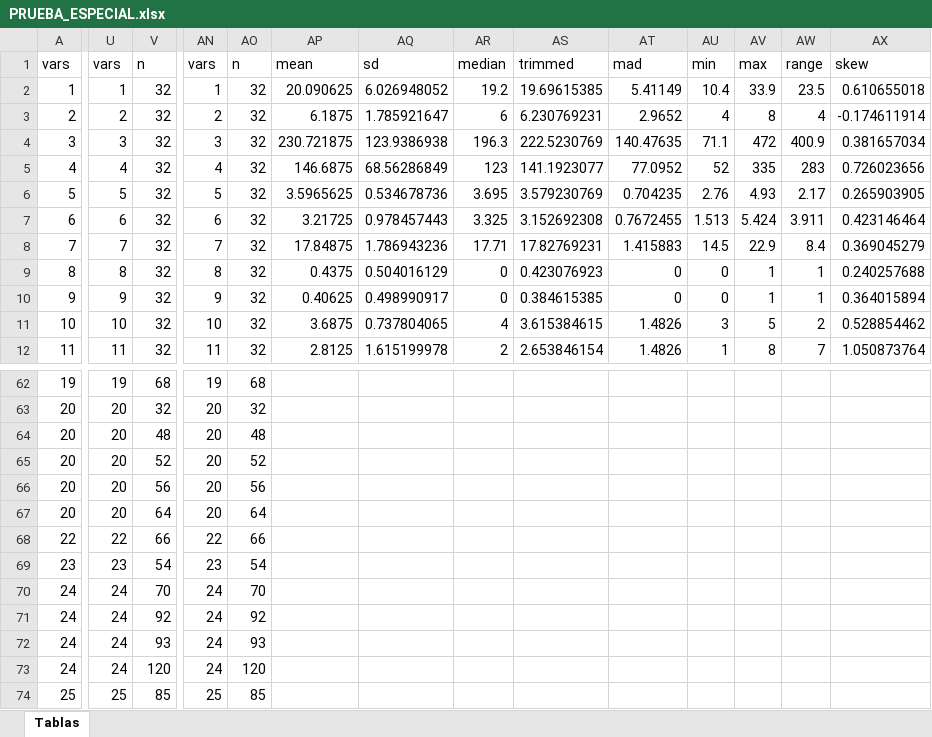
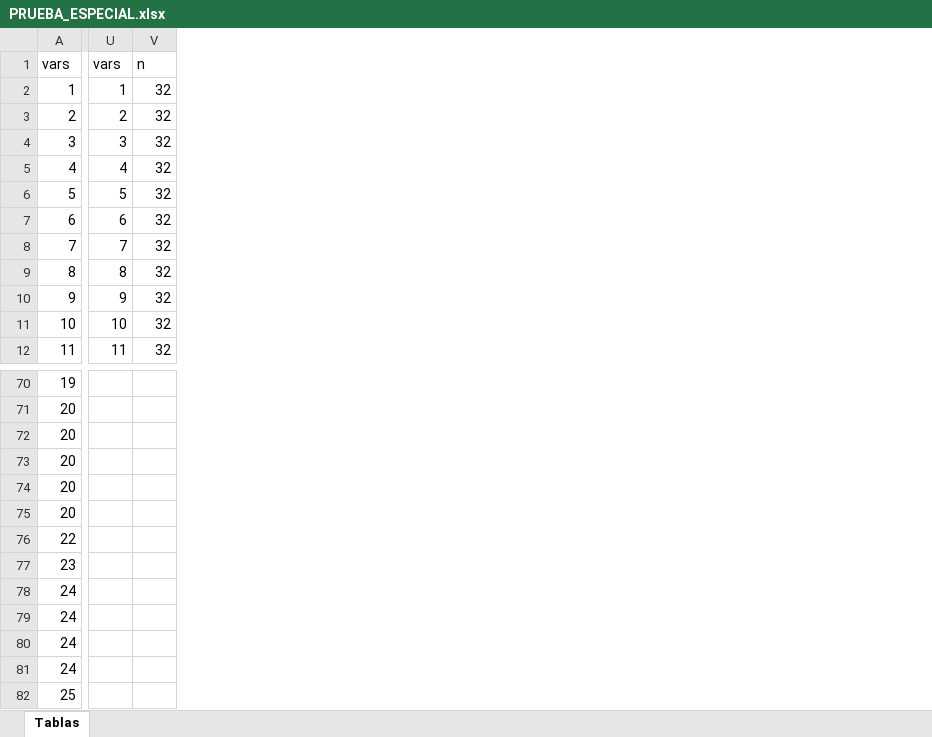
Before and after one commit to deliaspanigo/Rscience.Excel, an Excel workbook: PRUEBA_ESPECIAL.xlsx, sheet Tablas, drawn as a sheet; only a part is shown, gaps mark what is left out; values as stored, in another font and other column widths than the file's, no borders; table styles not drawn; removed rows and columns are numbered as before the commit, all else as after; the diff covers the shown part only; the diff names each change by its address in the sheet, - before the commit and + after, or states it on an @@ line.

```diff
--- a/PRUEBA_ESPECIAL.xlsx (sheet Tablas)
+++ b/PRUEBA_ESPECIAL.xlsx (sheet Tablas)
-column AN, rows 1-12: vars | 1 | 2 | 3 | 4 | 5 | 6 | 7 | 8 | 9 | 10 | 11; rows 62-74: 19 | 20 | 20 | 20 | 20 | 20 | 22 | 23 | 24 | 24 | 24 | 24 | 25
-column AO, rows 1-12: n | 32 | 32 | 32 | 32 | 32 | 32 | 32 | 32 | 32 | 32 | 32; rows 62-74: 68 | 32 | 48 | 52 | 56 | 64 | 66 | 54 | 70 | 92 | 93 | 120 | 85
-column AP, rows 1-12: mean | 20.090625 | 6.1875 | 230.721875 | 146.6875 | 3.5965625 | 3.21725 | 17.84875 | 0.4375 | 0.40625 | 3.6875 | 2.8125
-column AQ, rows 1-12: sd | 6.026948052 | 1.785921647 | 123.9386938 | 68.56286849 | 0.534678736 | 0.978457443 | 1.786943236 | 0.504016129 | 0.498990917 | 0.737804065 | 1.615199978
-column AR, rows 1-12: median | 19.2 | 6 | 196.3 | 123 | 3.695 | 3.325 | 17.71 | 0 | 0 | 4 | 2
-column AS, rows 1-12: trimmed | 19.69615385 | 6.230769231 | 222.5230769 | 141.1923077 | 3.579230769 | 3.152692308 | 17.82769231 | 0.423076923 | 0.384615385 | 3.615384615 | 2.653846154
-column AT, rows 1-12: mad | 5.41149 | 2.9652 | 140.47635 | 77.0952 | 0.704235 | 0.7672455 | 1.415883 | 0 | 0 | 1.4826 | 1.4826
-column AU, rows 1-12: min | 10.4 | 4 | 71.1 | 52 | 2.76 | 1.513 | 14.5 | 0 | 0 | 3 | 1
-column AV, rows 1-12: max | 33.9 | 8 | 472 | 335 | 4.93 | 5.424 | 22.9 | 1 | 1 | 5 | 8
-column AW, rows 1-12: range | 23.5 | 4 | 400.9 | 283 | 2.17 | 3.911 | 8.4 | 1 | 1 | 2 | 7
-column AX, rows 1-12: skew | 0.610655018 | -0.174611914 | 0.381657034 | 0.726023656 | 0.265903905 | 0.423146464 | 0.369045279 | 0.240257688 | 0.364015894 | 0.528854462 | 1.050873764
-U70: 19
+U70: (empty)
-V70: 68
+V70: (empty)
-U71:U75: 20
+U71:U75: (empty)
-V71: 32
+V71: (empty)
-V72: 48
+V72: (empty)
-V73: 52
+V73: (empty)
-V74: 56
+V74: (empty)
-V75: 64
+V75: (empty)
-U76: 22
+U76: (empty)
-V76: 66
+V76: (empty)
-U77: 23
+U77: (empty)
-V77: 54
+V77: (empty)
-U78:U81: 24
+U78:U81: (empty)
-V78: 70
+V78: (empty)
-V79: 92
+V79: (empty)
-V80: 93
+V80: (empty)
-V81: 120
+V81: (empty)
-U82: 25
+U82: (empty)
-V82: 85
+V82: (empty)
```
Also changed, not shown: 24 added rows, 16 removed rows, 8 removed columns and 52 edited cells elsewhere in this sheet, 1 other file.
